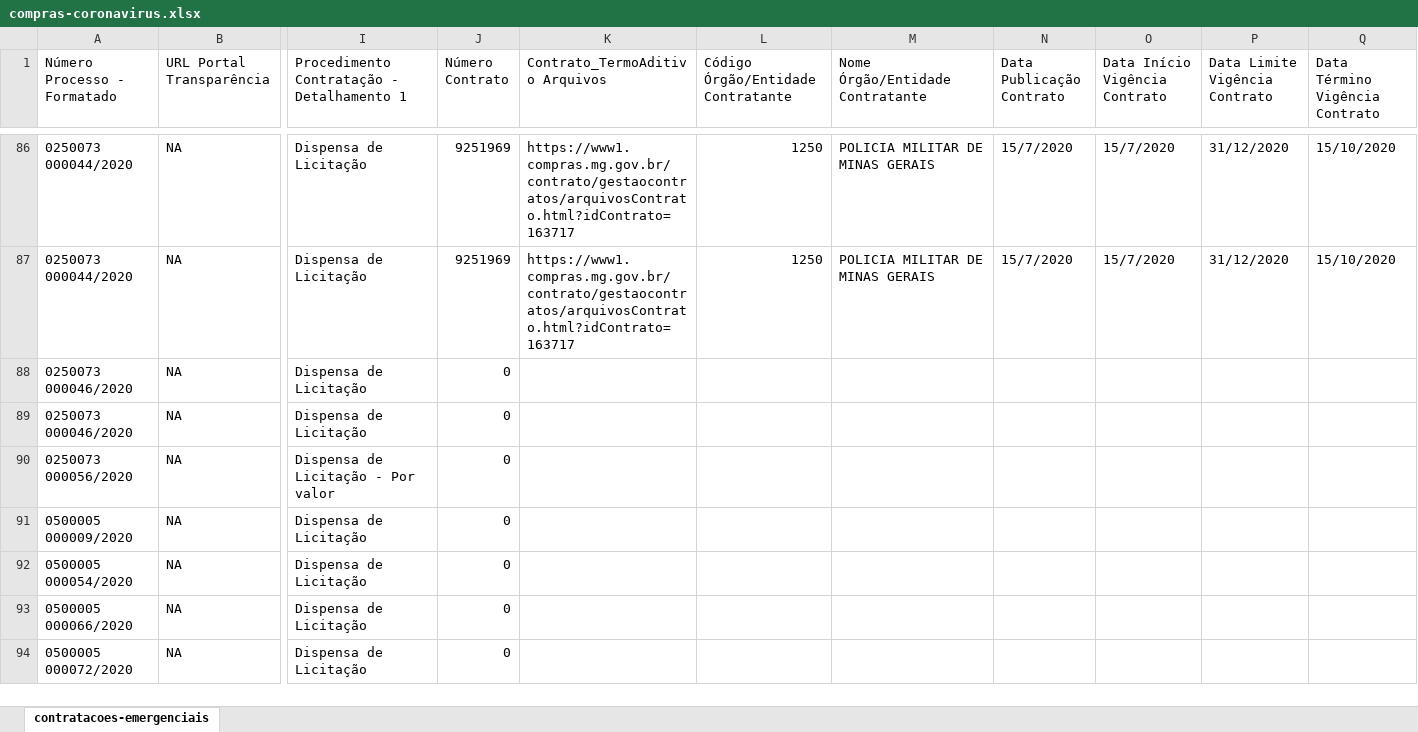
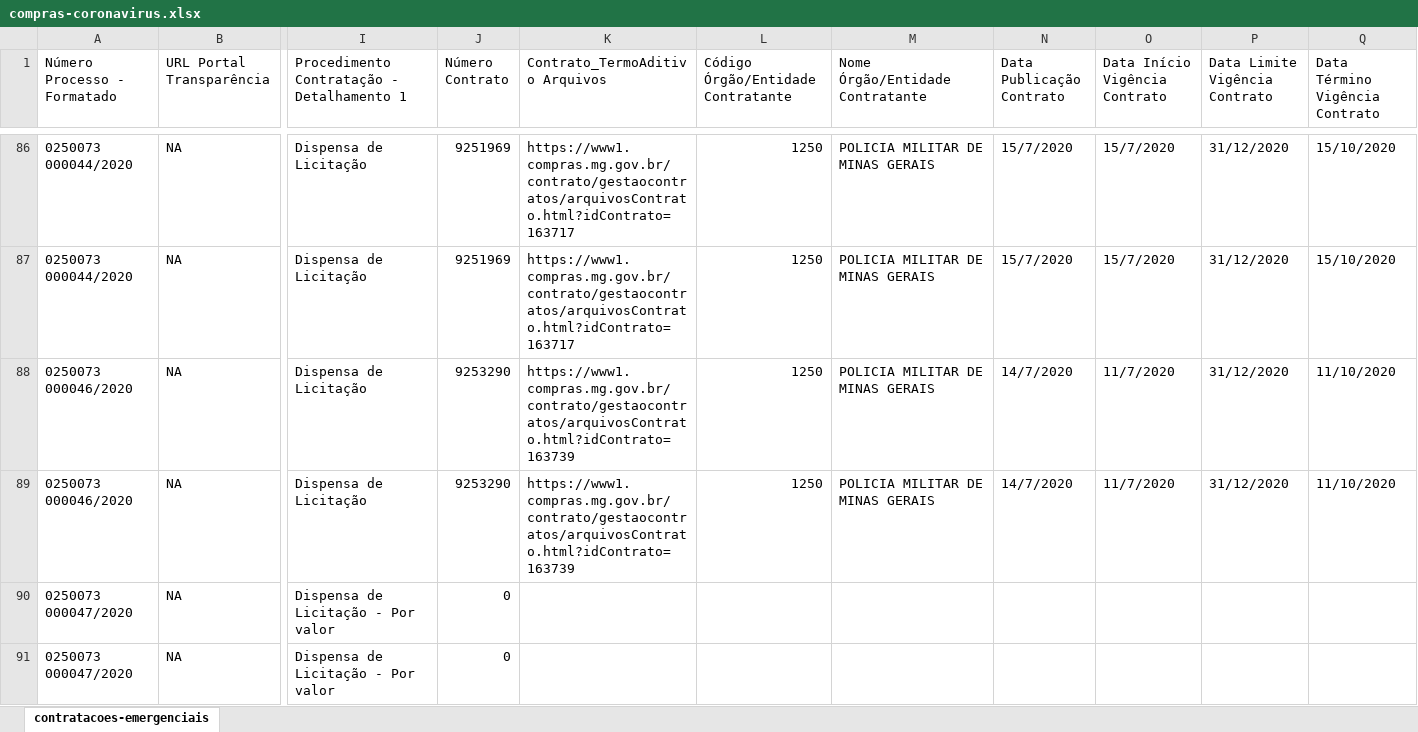
Before and after one commit to dados-mg/compras-emergenciais-covid-19, an Excel workbook: data-raw/compras-coronavirus.xlsx, sheet contratacoes-emergenciais, drawn as a sheet; only a part is shown, gaps mark what is left out; the shorter side is filled out with more unchanged rows; values as stored, in another font and other column widths than the file's, no cell formats; rows hold the shown columns only; the diff covers the shown part only; the diff names each change by its address in the sheet, - before the commit and + after, or states it on an @@ line.

Commit message:
Atualiza arquivo compras-coronavirus em 31 de julho

```diff
--- a/data-raw/compras-coronavirus.xlsx (sheet contratacoes-emergenciais)
+++ b/data-raw/compras-coronavirus.xlsx (sheet contratacoes-emergenciais)
-J88:J89 (Número Contrato): 0
+J88:J89 (Número Contrato): 9253290
-K88:K89 (Contrato_TermoAditivo Arquivos): (empty)
+K88:K89 (Contrato_TermoAditivo Arquivos): https://www1.compras.mg.gov.br/contrato/gestaocontratos/arquivosContrato.html?idContrato=163739
-L88:L89: (empty)
+L88:L89: 1250
-M88:M89 (Nome Órgão/Entidade Contratante): (empty)
+M88:M89 (Nome Órgão/Entidade Contratante): POLICIA MILITAR DE MINAS GERAIS
-N88:N89 (Data Publicação Contrato): (empty)
+N88:N89 (Data Publicação Contrato): 14/7/2020
-O88:O89 (Data Início Vigência Contrato): (empty)
+O88:O89 (Data Início Vigência Contrato): 11/7/2020
-P88:P89 (Data Limite Vigência Contrato): (empty)
+P88:P89 (Data Limite Vigência Contrato): 31/12/2020
-Q88:Q89 (Data Término Vigência Contrato): (empty)
+Q88:Q89 (Data Término Vigência Contrato): 11/10/2020
+row 90: 0250073 000047/2020 | NA | Dispensa de Licitação - Por valor | 0
+row 91: 0250073 000047/2020 | NA | Dispensa de Licitação - Por valor | 0
```
Also changed, not shown: 3 added rows and 9 edited cells elsewhere in this sheet, cell formats.
